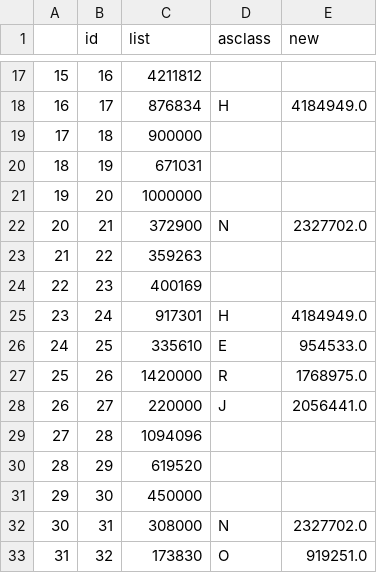
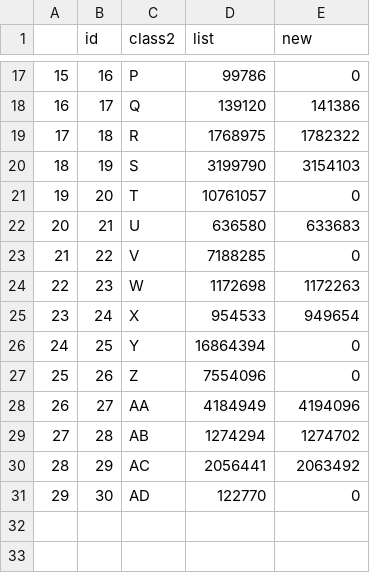
Before and after one commit to tyamzak/math_opt, a CSV file: out.csv, drawn as a sheet; only a part is shown, gaps mark what is left out; removed rows and columns are numbered as before the commit, all else as after; the diff covers the shown part only; the diff names each change by its address in the sheet, - before the commit and + after, or states it on an @@ line.

```diff
--- a/out.csv
+++ b/out.csv
+column C (class2), rows 17-31: P | Q | R | S | T | U | V | W | X | Y | Z | AA | AB | AC | AD
-column D (asclass), rows 18-28: H |  |  |  | N |  |  | H | E | R | J
-D17 (list): 4211812
+D17 (list): 99786
-E17 (new): (empty)
+E17 (new): 0
-D18 (list): 876834
+D18 (list): 139120
-E18 (new): 4184949.0
+E18 (new): 141386
-D19 (list): 900000
+D19 (list): 1768975
-E19 (new): (empty)
+E19 (new): 1782322
-D20 (list): 671031
+D20 (list): 3199790
-E20 (new): (empty)
+E20 (new): 3154103
-D21 (list): 1000000
+D21 (list): 10761057
-E21 (new): (empty)
+E21 (new): 0
-D22 (list): 372900
+D22 (list): 636580
-E22 (new): 2327702.0
+E22 (new): 633683
-D23 (list): 359263
+D23 (list): 7188285
-E23 (new): (empty)
+E23 (new): 0
-D24 (list): 400169
+D24 (list): 1172698
-E24 (new): (empty)
+E24 (new): 1172263
-D25 (list): 917301
+D25 (list): 954533
-E25 (new): 4184949.0
+E25 (new): 949654
-D26 (list): 335610
+D26 (list): 16864394
-E26 (new): 954533.0
+E26 (new): 0
-D27 (list): 1420000
+D27 (list): 7554096
-E27 (new): 1768975.0
+E27 (new): 0
-D28 (list): 220000
+D28 (list): 4184949
-E28 (new): 2056441.0
+E28 (new): 4194096
-D29 (list): 1094096
+D29 (list): 1274294
-E29 (new): (empty)
+E29 (new): 1274702
-D30 (list): 619520
+D30 (list): 2056441
-E30 (new): (empty)
+E30 (new): 2063492
-D31 (list): 450000
+D31 (list): 122770
-E31 (new): (empty)
+E31 (new): 0
-row 32: 30 | 31 | 308000 | N | 2327702.0
-row 33: 31 | 32 | 173830 | O | 919251.0
```
Also changed, not shown: 15 removed rows and 30 edited cells elsewhere in this file, 5 other files.
